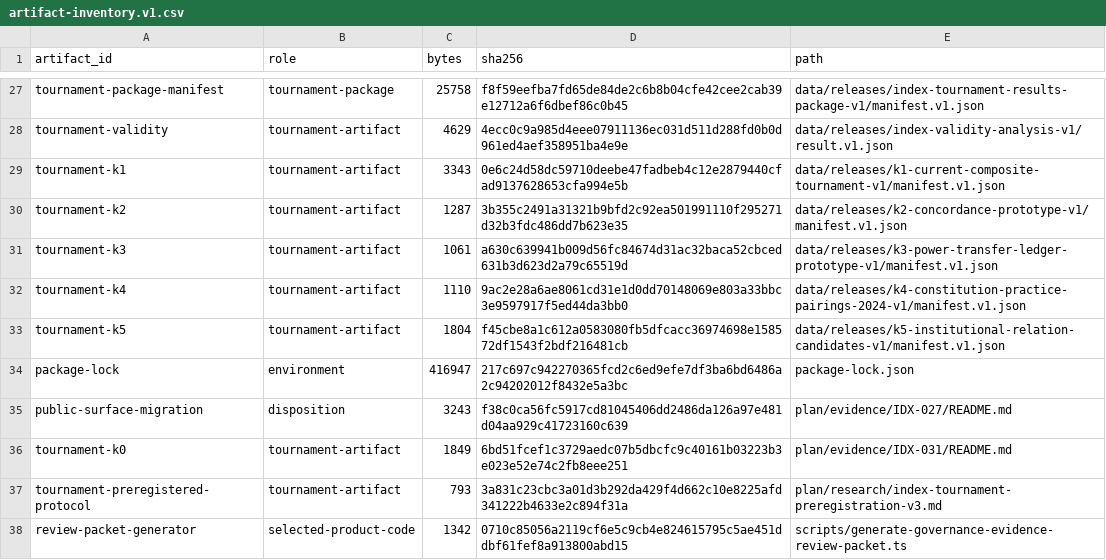
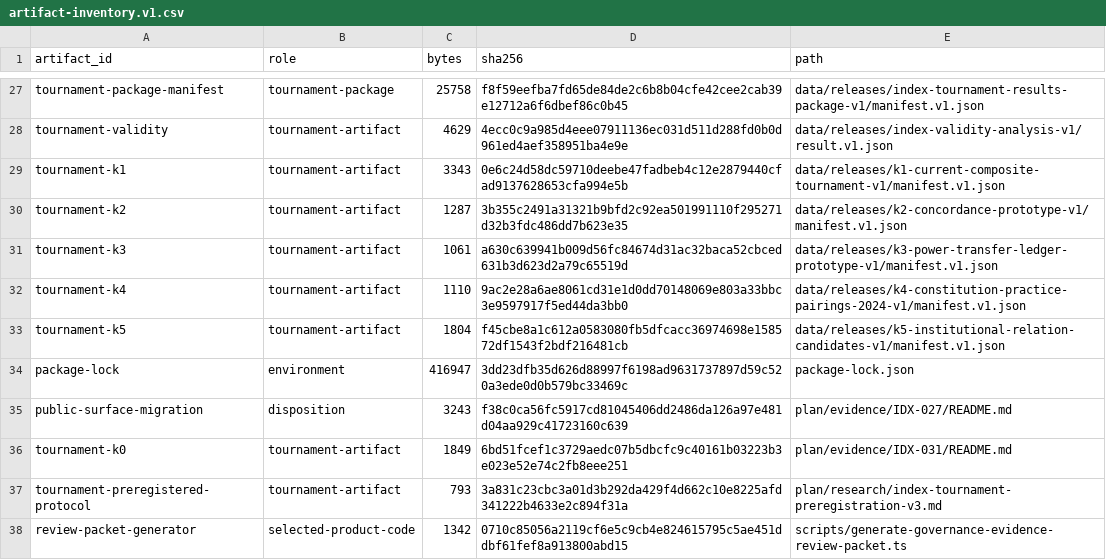
Before and after one commit to fbalino/civica, a CSV file: data/releases/governance-evidence-review-packet-2026-07-v2/artifact-inventory.v1.csv, drawn as a sheet; only a part is shown, gaps mark what is left out.

```diff
--- a/data/releases/governance-evidence-review-packet-2026-07-v2/artifact-inventory.v1.csv
+++ b/data/releases/governance-evidence-review-packet-2026-07-v2/artifact-inventory.v1.csv
@@ -33,3 +33,3 @@
 "tournament-k5","tournament-artifact","1804","f45cbe8a1c612a0583080fb5dfcacc36974698e158572df1543f2bdf216481cb","data/releases/k5-institutional-relation-candidates-v1/manifest.v1.json"
-"package-lock","environment","416947","217c697c942270365fcd2c6ed9efe7df3ba6bd6486a2c94202012f8432e5a3bc","package-lock.json"
+"package-lock","environment","416947","3dd23dfb35d626d88997f6198ad9631737897d59c520a3ede0d0b579bc33469c","package-lock.json"
 "public-surface-migration","disposition","3243","f38c0ca56fc5917cd81045406dd2486da126a97e481d04aa929c41723160c639","plan/evidence/IDX-027/README.md"
```
Also changed, not shown: 16 other files.
